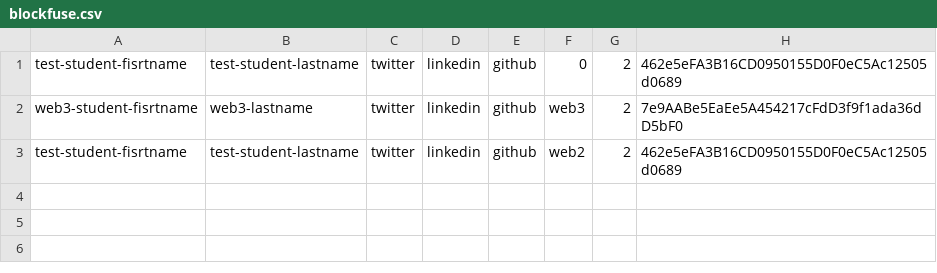
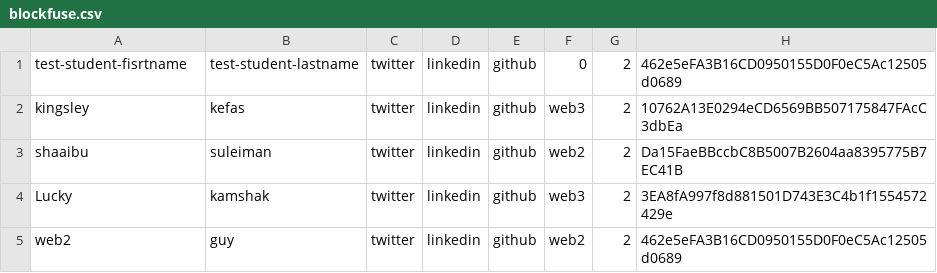
Before and after one commit to blockfuselabs/blockfuse-student-management, a CSV file: smart_contract/blockfuse.csv, drawn as a sheet.

```diff
--- a/smart_contract/blockfuse.csv
+++ b/smart_contract/blockfuse.csv
@@ -1,3 +1,5 @@
 test-student-fisrtname,test-student-lastname,twitter,linkedin,github,0,2,462e5eFA3B16CD0950155D0F0eC5Ac12505d0689
-web3-student-fisrtname,web3-lastname,twitter,linkedin,github,web3,2,7e9AABe5EaEe5A454217cFdD3f9f1ada36dD5bF0
-test-student-fisrtname,test-student-lastname,twitter,linkedin,github,web2,2,462e5eFA3B16CD0950155D0F0eC5Ac12505d0689
+kingsley,kefas,twitter,linkedin,github,web3,2,10762A13E0294eCD6569BB507175847FAcC3dbEa
+shaaibu,suleiman,twitter,linkedin,github,web2,2,Da15FaeBBccbC8B5007B2604aa8395775B7EC41B
+Lucky,kamshak,twitter,linkedin,github,web3,2,3EA8fA997f8d881501D743E3C4b1f1554572429e
+web2,guy,twitter,linkedin,github,web2,2,462e5eFA3B16CD0950155D0F0eC5Ac12505d0689
```
Also changed, not shown: 9 other files.
